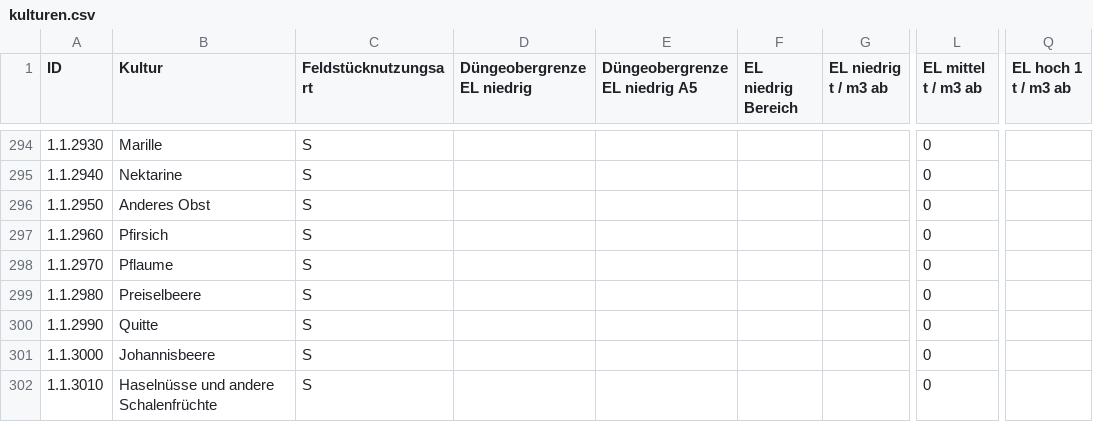
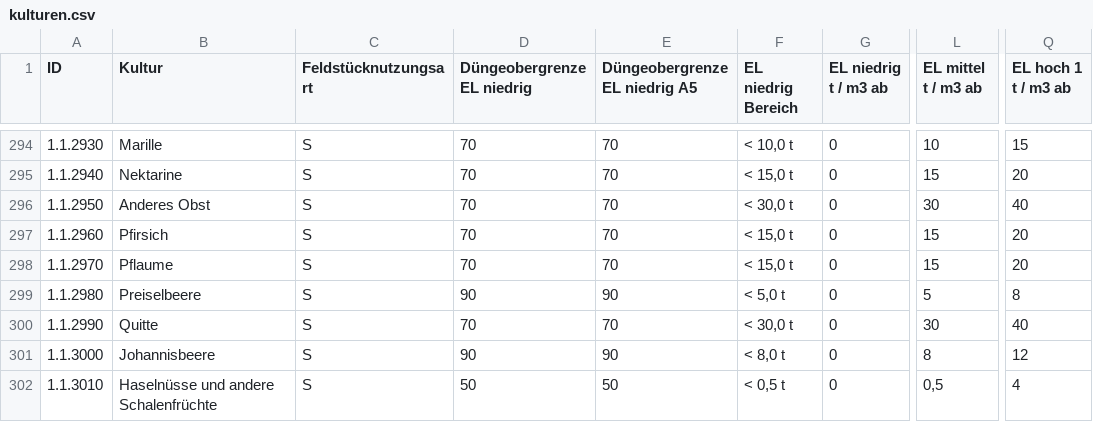
Before and after one commit to w3geo/bml-fast, a CSV file: data/csv/kulturen.csv, drawn as a sheet; only a part is shown, gaps mark what is left out; the diff covers the shown part only; the diff names each change by its address in the sheet, - before the commit and + after, or states it on an @@ line.

```diff
--- a/data/csv/kulturen.csv
+++ b/data/csv/kulturen.csv
-D294:D298 (Düngeobergrenze EL niedrig): (empty)
+D294:D298 (Düngeobergrenze EL niedrig): 70
-E294:E298 (Düngeobergrenze EL niedrig A5): (empty)
+E294:E298 (Düngeobergrenze EL niedrig A5): 70
-F294 (EL niedrig Bereich): (empty)
+F294 (EL niedrig Bereich): < 10,0 t
-G294:G302 (EL niedrig t / m3 ab): (empty)
+G294:G302 (EL niedrig t / m3 ab): 0
-L294 (EL mittel t / m3 ab): 0
+L294 (EL mittel t / m3 ab): 10
-Q294 (EL hoch 1 t / m3 ab): (empty)
+Q294 (EL hoch 1 t / m3 ab): 15
-F295 (EL niedrig Bereich): (empty)
+F295 (EL niedrig Bereich): < 15,0 t
-L295 (EL mittel t / m3 ab): 0
+L295 (EL mittel t / m3 ab): 15
-Q295 (EL hoch 1 t / m3 ab): (empty)
+Q295 (EL hoch 1 t / m3 ab): 20
-F296 (EL niedrig Bereich): (empty)
+F296 (EL niedrig Bereich): < 30,0 t
-L296 (EL mittel t / m3 ab): 0
+L296 (EL mittel t / m3 ab): 30
-Q296 (EL hoch 1 t / m3 ab): (empty)
+Q296 (EL hoch 1 t / m3 ab): 40
-F297:F298 (EL niedrig Bereich): (empty)
+F297:F298 (EL niedrig Bereich): < 15,0 t
-L297:L298 (EL mittel t / m3 ab): 0
+L297:L298 (EL mittel t / m3 ab): 15
-Q297:Q298 (EL hoch 1 t / m3 ab): (empty)
+Q297:Q298 (EL hoch 1 t / m3 ab): 20
-D299 (Düngeobergrenze EL niedrig): (empty)
+D299 (Düngeobergrenze EL niedrig): 90
-E299 (Düngeobergrenze EL niedrig A5): (empty)
+E299 (Düngeobergrenze EL niedrig A5): 90
-F299 (EL niedrig Bereich): (empty)
+F299 (EL niedrig Bereich): < 5,0 t
-L299 (EL mittel t / m3 ab): 0
+L299 (EL mittel t / m3 ab): 5
-Q299 (EL hoch 1 t / m3 ab): (empty)
+Q299 (EL hoch 1 t / m3 ab): 8
-D300 (Düngeobergrenze EL niedrig): (empty)
+D300 (Düngeobergrenze EL niedrig): 70
-E300 (Düngeobergrenze EL niedrig A5): (empty)
+E300 (Düngeobergrenze EL niedrig A5): 70
-F300 (EL niedrig Bereich): (empty)
+F300 (EL niedrig Bereich): < 30,0 t
-L300 (EL mittel t / m3 ab): 0
+L300 (EL mittel t / m3 ab): 30
-Q300 (EL hoch 1 t / m3 ab): (empty)
+Q300 (EL hoch 1 t / m3 ab): 40
-D301 (Düngeobergrenze EL niedrig): (empty)
+D301 (Düngeobergrenze EL niedrig): 90
-E301 (Düngeobergrenze EL niedrig A5): (empty)
+E301 (Düngeobergrenze EL niedrig A5): 90
-F301 (EL niedrig Bereich): (empty)
+F301 (EL niedrig Bereich): < 8,0 t
-L301 (EL mittel t / m3 ab): 0
+L301 (EL mittel t / m3 ab): 8
-Q301 (EL hoch 1 t / m3 ab): (empty)
+Q301 (EL hoch 1 t / m3 ab): 12
-D302 (Düngeobergrenze EL niedrig): (empty)
+D302 (Düngeobergrenze EL niedrig): 50
-E302 (Düngeobergrenze EL niedrig A5): (empty)
+E302 (Düngeobergrenze EL niedrig A5): 50
-F302 (EL niedrig Bereich): (empty)
+F302 (EL niedrig Bereich): < 0,5 t
-L302 (EL mittel t / m3 ab): 0
+L302 (EL mittel t / m3 ab): 0,5
-Q302 (EL hoch 1 t / m3 ab): (empty)
+Q302 (EL hoch 1 t / m3 ab): 4
```
Also changed, not shown: 95 edited cells elsewhere in this file, 3 other files.
